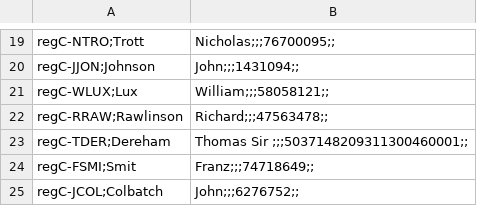
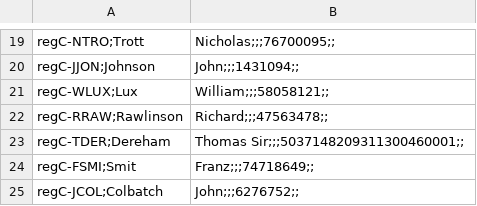
Before and after one commit to r0man-ist/regC, a CSV file: standOff_List-Persons.csv, drawn as a sheet; only a part is shown, gaps mark what is left out.

```diff
--- a/standOff_List-Persons.csv
+++ b/standOff_List-Persons.csv
@@ -22,3 +22,3 @@ regC-WLUX;Lux, William;;;58058121;;
 regC-RRAW;Rawlinson, Richard;;;47563478;;
-regC-TDER;Dereham, Thomas Sir ;;;5037148209311300460001;;
+regC-TDER;Dereham, Thomas Sir;;;5037148209311300460001;;
 regC-FSMI;Smit, Franz;;;74718649;;
```
Also changed, not shown: standOff_List-Objects.csv, 3 other files.
